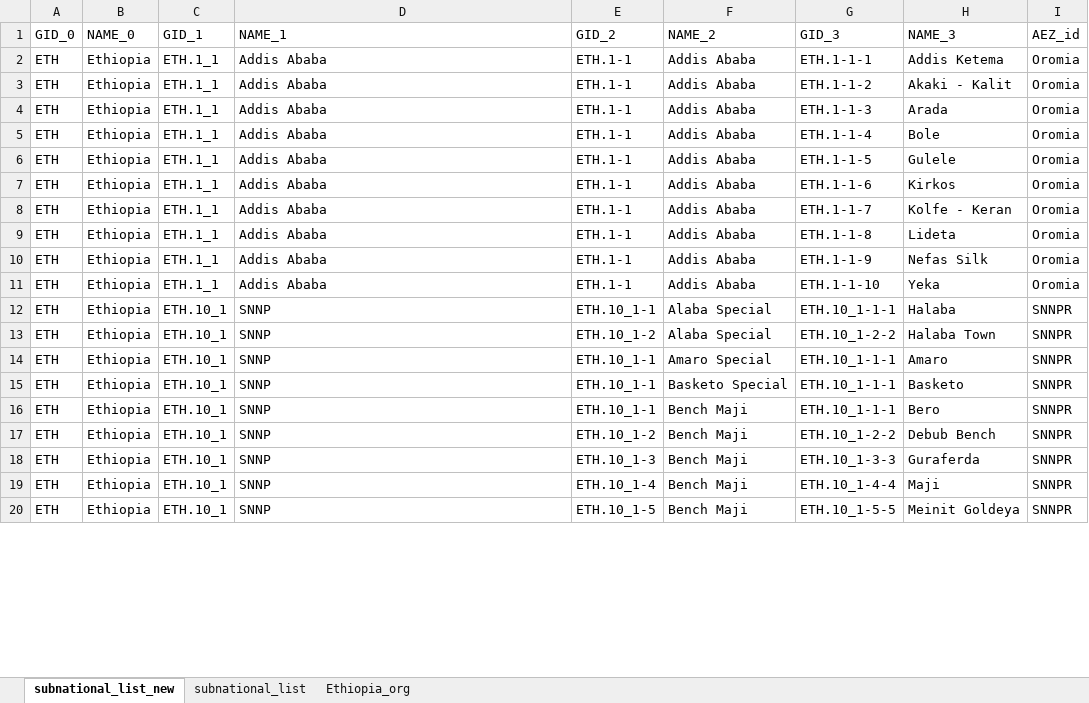
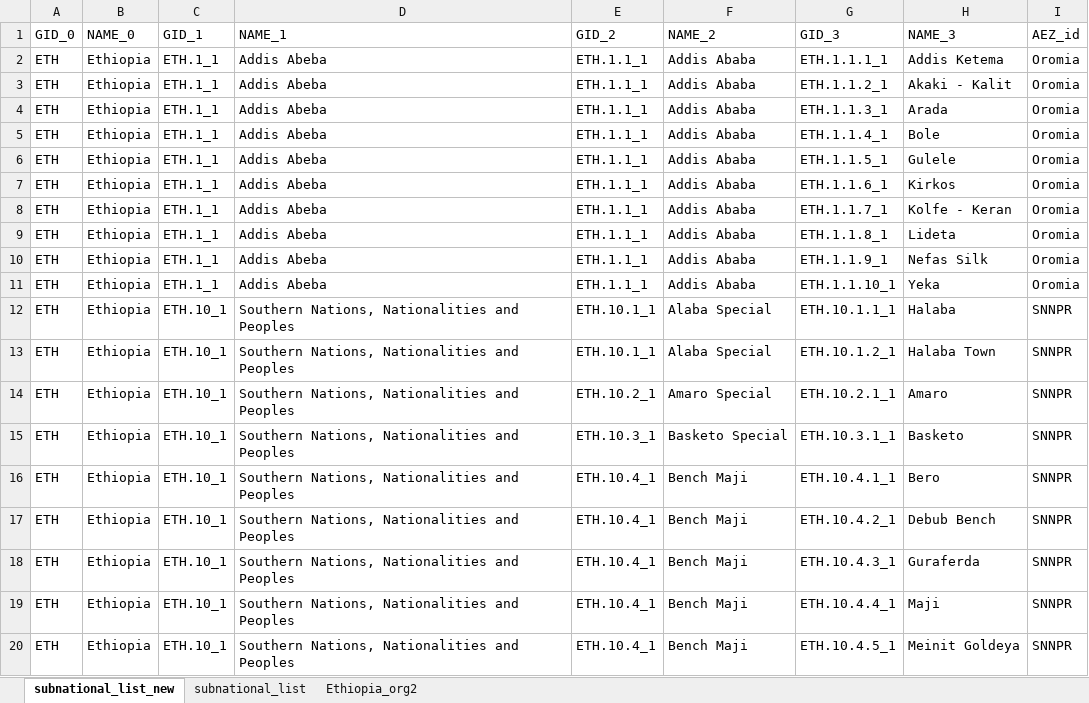
Before and after one commit to snakada1615/ifna_pwa02, an Excel workbook: backdata/Country_list.xlsx, sheet subnational_list_new, drawn as a sheet; only a part is shown; values as stored, in another font and other column widths than the file's, no borders; the diff covers the shown part only; the diff names each change by its address in the sheet, - before the commit and + after, or states it on an @@ line.

Commit message:
Country_list: subnationalのリスト更新

```diff
--- a/backdata/Country_list.xlsx (sheet subnational_list_new)
+++ b/backdata/Country_list.xlsx (sheet subnational_list_new)
-sheet tab: Ethiopia_org
+sheet tab: Ethiopia_org2
-D2:D11 (NAME_1): Addis Ababa
+D2:D11 (NAME_1): Addis Abeba
-E2:E11 (GID_2): ETH.1-1
+E2:E11 (GID_2): ETH.1.1_1
-G2 (GID_3): ETH.1-1-1
+G2 (GID_3): ETH.1.1.1_1
-G3 (GID_3): ETH.1-1-2
+G3 (GID_3): ETH.1.1.2_1
-G4 (GID_3): ETH.1-1-3
+G4 (GID_3): ETH.1.1.3_1
-G5 (GID_3): ETH.1-1-4
+G5 (GID_3): ETH.1.1.4_1
-G6 (GID_3): ETH.1-1-5
+G6 (GID_3): ETH.1.1.5_1
-G7 (GID_3): ETH.1-1-6
+G7 (GID_3): ETH.1.1.6_1
-G8 (GID_3): ETH.1-1-7
+G8 (GID_3): ETH.1.1.7_1
-G9 (GID_3): ETH.1-1-8
+G9 (GID_3): ETH.1.1.8_1
-G10 (GID_3): ETH.1-1-9
+G10 (GID_3): ETH.1.1.9_1
-G11 (GID_3): ETH.1-1-10
+G11 (GID_3): ETH.1.1.10_1
-D12:D20 (NAME_1): SNNP
+D12:D20 (NAME_1): Southern Nations, Nationalities and Peoples
-E12 (GID_2): ETH.10_1-1
+E12 (GID_2): ETH.10.1_1
-G12 (GID_3): ETH.10_1-1-1
+G12 (GID_3): ETH.10.1.1_1
-E13 (GID_2): ETH.10_1-2
+E13 (GID_2): ETH.10.1_1
-G13 (GID_3): ETH.10_1-2-2
+G13 (GID_3): ETH.10.1.2_1
-E14 (GID_2): ETH.10_1-1
+E14 (GID_2): ETH.10.2_1
-G14 (GID_3): ETH.10_1-1-1
+G14 (GID_3): ETH.10.2.1_1
-E15 (GID_2): ETH.10_1-1
+E15 (GID_2): ETH.10.3_1
-G15 (GID_3): ETH.10_1-1-1
+G15 (GID_3): ETH.10.3.1_1
-E16 (GID_2): ETH.10_1-1
+E16 (GID_2): ETH.10.4_1
-G16 (GID_3): ETH.10_1-1-1
+G16 (GID_3): ETH.10.4.1_1
-E17 (GID_2): ETH.10_1-2
+E17 (GID_2): ETH.10.4_1
-G17 (GID_3): ETH.10_1-2-2
+G17 (GID_3): ETH.10.4.2_1
-E18 (GID_2): ETH.10_1-3
+E18 (GID_2): ETH.10.4_1
-G18 (GID_3): ETH.10_1-3-3
+G18 (GID_3): ETH.10.4.3_1
-E19 (GID_2): ETH.10_1-4
+E19 (GID_2): ETH.10.4_1
-G19 (GID_3): ETH.10_1-4-4
+G19 (GID_3): ETH.10.4.4_1
-E20 (GID_2): ETH.10_1-5
+E20 (GID_2): ETH.10.4_1
-G20 (GID_3): ETH.10_1-5-5
+G20 (GID_3): ETH.10.4.5_1
```
Also changed, not shown: 1835 edited cells elsewhere in this sheet, sheet subnational_list, 7 other files.
